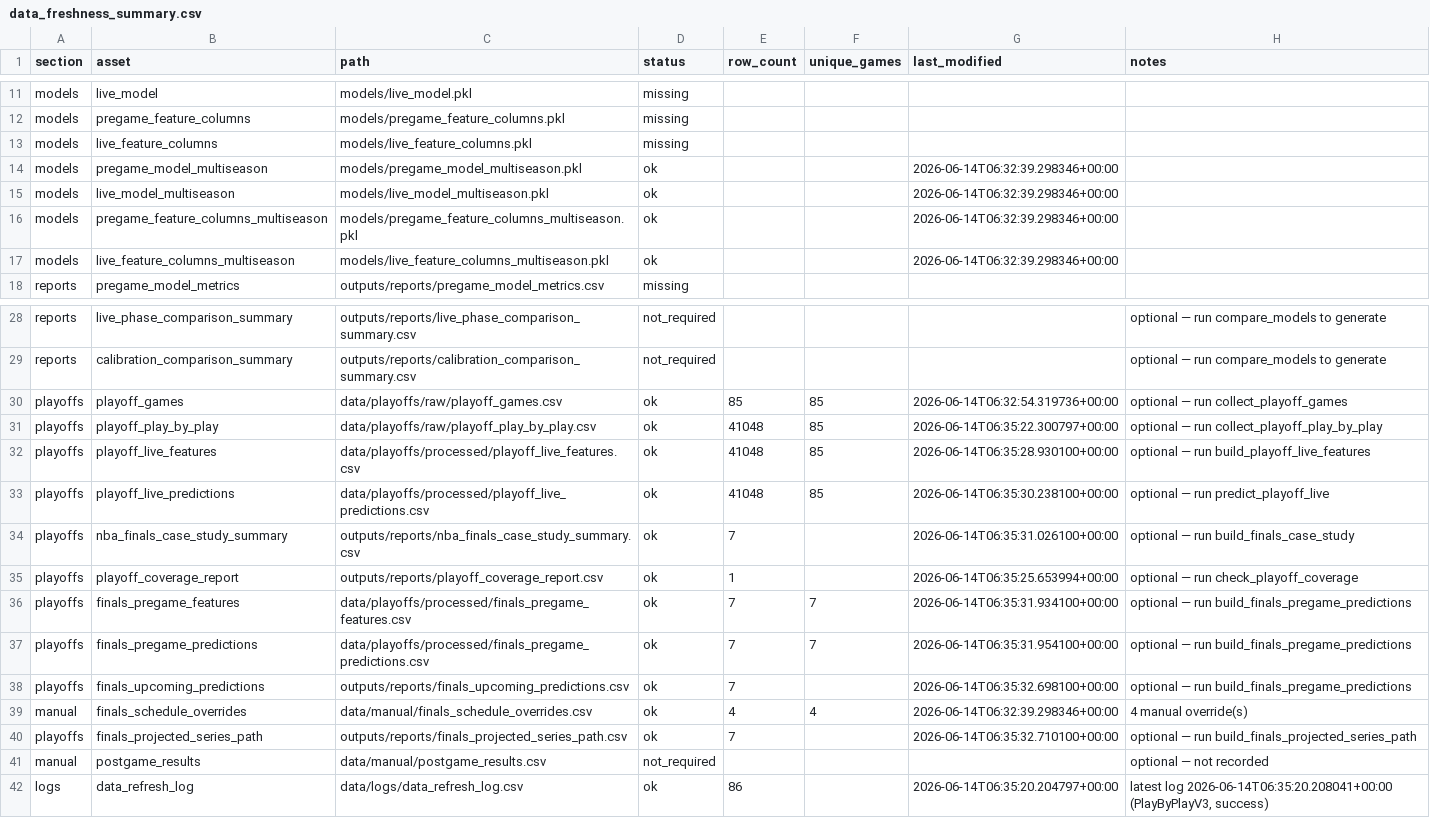
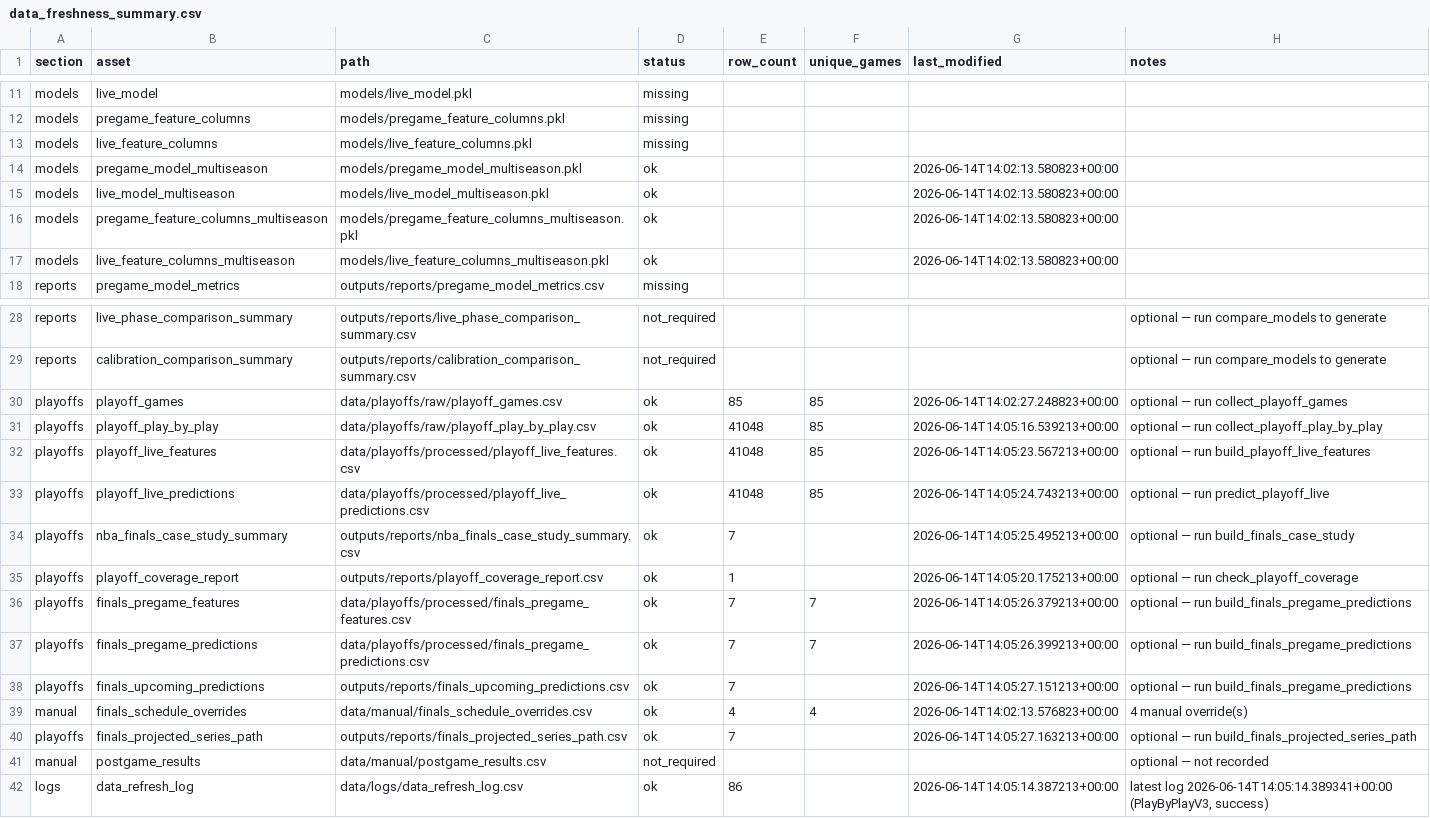
Before and after one commit to sanjay-dilip/nba-win-probability-engine, a CSV file: outputs/reports/data_freshness_summary.csv, drawn as a sheet; only a part is shown, gaps mark what is left out.

```diff
--- a/outputs/reports/data_freshness_summary.csv
+++ b/outputs/reports/data_freshness_summary.csv
@@ -13,6 +13,6 @@ models,pregame_feature_columns,models/pregame_feature_columns.pkl,missing,,,,
 models,live_feature_columns,models/live_feature_columns.pkl,missing,,,,
-models,pregame_model_multiseason,models/pregame_model_multiseason.pkl,ok,,,2026-06-14T06:32:39.298346+00:00,
-models,live_model_multiseason,models/live_model_multiseason.pkl,ok,,,2026-06-14T06:32:39.298346+00:00,
-models,pregame_feature_columns_multiseason,models/pregame_feature_columns_multiseason.pkl,ok,,,2026-06-14T06:32:39.298346+00:00,
-models,live_feature_columns_multiseason,models/live_feature_columns_multiseason.pkl,ok,,,2026-06-14T06:32:39.298346+00:00,
+models,pregame_model_multiseason,models/pregame_model_multiseason.pkl,ok,,,2026-06-14T14:02:13.580823+00:00,
+models,live_model_multiseason,models/live_model_multiseason.pkl,ok,,,2026-06-14T14:02:13.580823+00:00,
+models,pregame_feature_columns_multiseason,models/pregame_feature_columns_multiseason.pkl,ok,,,2026-06-14T14:02:13.580823+00:00,
+models,live_feature_columns_multiseason,models/live_feature_columns_multiseason.pkl,ok,,,2026-06-14T14:02:13.580823+00:00,
 reports,pregame_model_metrics,outputs/reports/pregame_model_metrics.csv,missing,,,,
@@ -29,14 +29,14 @@ reports,live_phase_comparison_summary,outputs/reports/live_phase_comparison_summ
 reports,calibration_comparison_summary,outputs/reports/calibration_comparison_summary.csv,not_required,,,,optional — run compare_models to generate
-playoffs,playoff_games,data/playoffs/raw/playoff_games.csv,ok,85,85,2026-06-14T06:32:54.319736+00:00,optional — run collect_playoff_games
-playoffs,playoff_play_by_play,data/playoffs/raw/playoff_play_by_play.csv,ok,41048,85,2026-06-14T06:35:22.300797+00:00,optional — run collect_playoff_play_by_play
-playoffs,playoff_live_features,data/playoffs/processed/playoff_live_features.csv,ok,41048,85,2026-06-14T06:35:28.930100+00:00,optional — run build_playoff_live_features
-playoffs,playoff_live_predictions,data/playoffs/processed/playoff_live_predictions.csv,ok,41048,85,2026-06-14T06:35:30.238100+00:00,optional — run predict_playoff_live
-playoffs,nba_finals_case_study_summary,outputs/reports/nba_finals_case_study_summary.csv,ok,7,,2026-06-14T06:35:31.026100+00:00,optional — run build_finals_case_study
-playoffs,playoff_coverage_report,outputs/reports/playoff_coverage_report.csv,ok,1,,2026-06-14T06:35:25.653994+00:00,optional — run check_playoff_coverage
-playoffs,finals_pregame_features,data/playoffs/processed/finals_pregame_features.csv,ok,7,7,2026-06-14T06:35:31.934100+00:00,optional — run build_finals_pregame_predictions
-playoffs,finals_pregame_predictions,data/playoffs/processed/finals_pregame_predictions.csv,ok,7,7,2026-06-14T06:35:31.954100+00:00,optional — run build_finals_pregame_predictions
-playoffs,finals_upcoming_predictions,outputs/reports/finals_upcoming_predictions.csv,ok,7,,2026-06-14T06:35:32.698100+00:00,optional — run build_finals_pregame_predictions
-manual,finals_schedule_overrides,data/manual/finals_schedule_overrides.csv,ok,4,4,2026-06-14T06:32:39.298346+00:00,4 manual override(s)
-playoffs,finals_projected_series_path,outputs/reports/finals_projected_series_path.csv,ok,7,,2026-06-14T06:35:32.710100+00:00,optional — run build_finals_projected_series_path
+playoffs,playoff_games,data/playoffs/raw/playoff_games.csv,ok,85,85,2026-06-14T14:02:27.248823+00:00,optional — run collect_playoff_games
+playoffs,playoff_play_by_play,data/playoffs/raw/playoff_play_by_play.csv,ok,41048,85,2026-06-14T14:05:16.539213+00:00,optional — run collect_playoff_play_by_play
+playoffs,playoff_live_features,data/playoffs/processed/playoff_live_features.csv,ok,41048,85,2026-06-14T14:05:23.567213+00:00,optional — run build_playoff_live_features
+playoffs,playoff_live_predictions,data/playoffs/processed/playoff_live_predictions.csv,ok,41048,85,2026-06-14T14:05:24.743213+00:00,optional — run predict_playoff_live
+playoffs,nba_finals_case_study_summary,outputs/reports/nba_finals_case_study_summary.csv,ok,7,,2026-06-14T14:05:25.495213+00:00,optional — run build_finals_case_study
+playoffs,playoff_coverage_report,outputs/reports/playoff_coverage_report.csv,ok,1,,2026-06-14T14:05:20.175213+00:00,optional — run check_playoff_coverage
+playoffs,finals_pregame_features,data/playoffs/processed/finals_pregame_features.csv,ok,7,7,2026-06-14T14:05:26.379213+00:00,optional — run build_finals_pregame_predictions
+playoffs,finals_pregame_predictions,data/playoffs/processed/finals_pregame_predictions.csv,ok,7,7,2026-06-14T14:05:26.399213+00:00,optional — run build_finals_pregame_predictions
+playoffs,finals_upcoming_predictions,outputs/reports/finals_upcoming_predictions.csv,ok,7,,2026-06-14T14:05:27.151213+00:00,optional — run build_finals_pregame_predictions
+manual,finals_schedule_overrides,data/manual/finals_schedule_overrides.csv,ok,4,4,2026-06-14T14:02:13.576823+00:00,4 manual override(s)
+playoffs,finals_projected_series_path,outputs/reports/finals_projected_series_path.csv,ok,7,,2026-06-14T14:05:27.163213+00:00,optional — run build_finals_projected_series_path
 manual,postgame_results,data/manual/postgame_results.csv,not_required,,,,optional — not recorded
-logs,data_refresh_log,data/logs/data_refresh_log.csv,ok,86,,2026-06-14T06:35:20.204797+00:00,"latest log 2026-06-14T06:35:20.208041+00:00 (PlayByPlayV3, success)"
+logs,data_refresh_log,data/logs/data_refresh_log.csv,ok,86,,2026-06-14T14:05:14.387213+00:00,"latest log 2026-06-14T14:05:14.389341+00:00 (PlayByPlayV3, success)"
```
